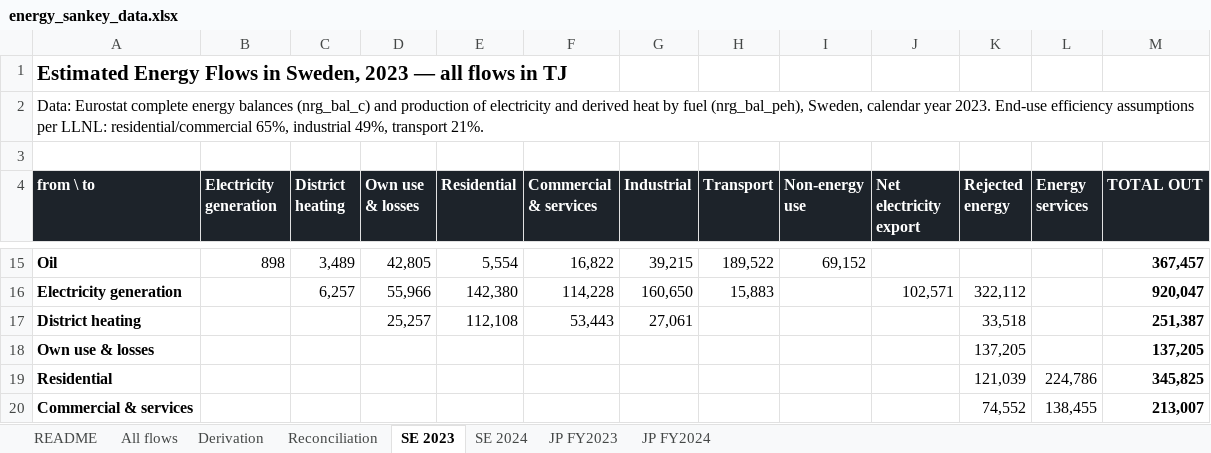
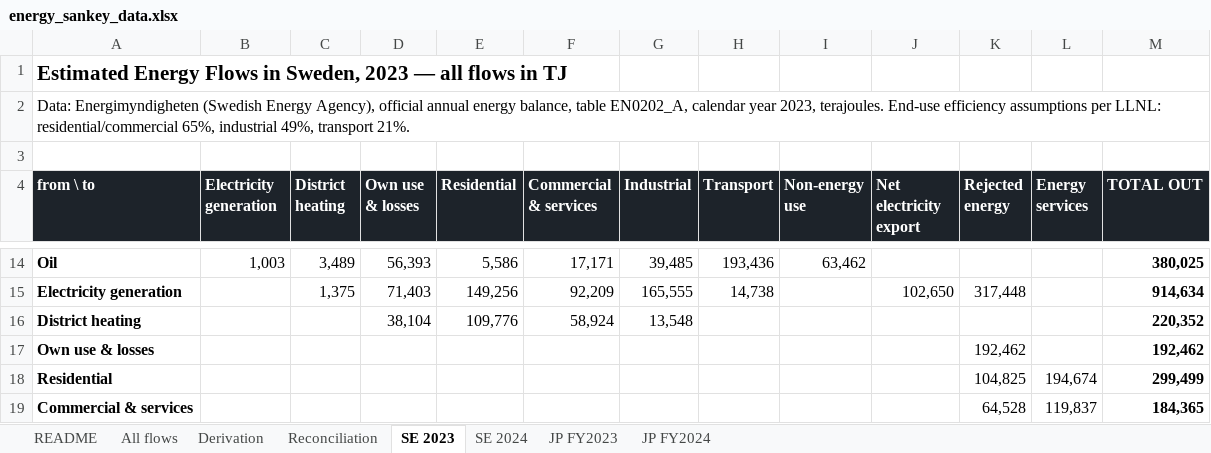
Before and after one commit to roman-selyanchyn-kyushu/mirai-energy-sankey, an Excel workbook: energy_sankey_data.xlsx, sheet SE 2023, drawn as a sheet; only a part is shown, gaps mark what is left out; values as stored, in another font and other column widths than the file's, no borders; addresses are those after the commit; the diff covers the shown part only; the diff names each change by its address in the sheet, - before the commit and + after, or states it on an @@ line.

```diff
--- a/energy_sankey_data.xlsx (sheet SE 2023)
+++ b/energy_sankey_data.xlsx (sheet SE 2023)
-A2 (from \ to): Data: Eurostat complete energy balances (nrg_bal_c) and production of electricity and derived heat by fuel (nrg_bal_peh), Sweden, calendar year 2023. End-use efficiency…
+A2 (from \ to): Data: Energimyndigheten (Swedish Energy Agency), official annual energy balance, table EN0202_A, calendar year 2023, terajoules. End-use efficiency…
-B14 (Electricity generation): 898
+B14 (Electricity generation): 1,003
-D14 (Own use & losses): 42,805
+D14 (Own use & losses): 56,393
-E14 (Residential): 5,554
+E14 (Residential): 5,586
-F14 (Commercial & services): 16,822
+F14 (Commercial & services): 17,171
-G14 (Industrial): 39,215
+G14 (Industrial): 39,485
-H14 (Transport): 189,522
+H14 (Transport): 193,436
-I14 (Non-energy use): 69,152
+I14 (Non-energy use): 63,462
-M14 (TOTAL OUT): 367,457
+M14 (TOTAL OUT): 380,025
-C15 (District heating): 6,257
+C15 (District heating): 1,375
-D15 (Own use & losses): 55,966
+D15 (Own use & losses): 71,403
-E15 (Residential): 142,380
+E15 (Residential): 149,256
-F15 (Commercial & services): 114,228
+F15 (Commercial & services): 92,209
-G15 (Industrial): 160,650
+G15 (Industrial): 165,555
-H15 (Transport): 15,883
+H15 (Transport): 14,738
-J15 (Net electricity export): 102,571
+J15 (Net electricity export): 102,650
-K15 (Rejected energy): 322,112
+K15 (Rejected energy): 317,448
-M15 (TOTAL OUT): 920,047
+M15 (TOTAL OUT): 914,634
-D16 (Own use & losses): 25,257
+D16 (Own use & losses): 38,104
-E16 (Residential): 112,108
+E16 (Residential): 109,776
-F16 (Commercial & services): 53,443
+F16 (Commercial & services): 58,924
-G16 (Industrial): 27,061
+G16 (Industrial): 13,548
-K16 (Rejected energy): 33,518
+K16 (Rejected energy): (empty)
-M16 (TOTAL OUT): 251,387
+M16 (TOTAL OUT): 220,352
-K17 (Rejected energy): 137,205
+K17 (Rejected energy): 192,462
-M17 (TOTAL OUT): 137,205
+M17 (TOTAL OUT): 192,462
-K18 (Rejected energy): 121,039
+K18 (Rejected energy): 104,825
-L18 (Energy services): 224,786
+L18 (Energy services): 194,674
-M18 (TOTAL OUT): 345,825
+M18 (TOTAL OUT): 299,499
-K19 (Rejected energy): 74,552
+K19 (Rejected energy): 64,528
-L19 (Energy services): 138,455
+L19 (Energy services): 119,837
-M19 (TOTAL OUT): 213,007
+M19 (TOTAL OUT): 184,365
```
Also changed, not shown: 3 added rows, 4 removed rows and 41 edited cells elsewhere in this sheet, sheet Derivation, sheet All flows, sheet SE 2024, sheet Reconciliation, 5 other files.
